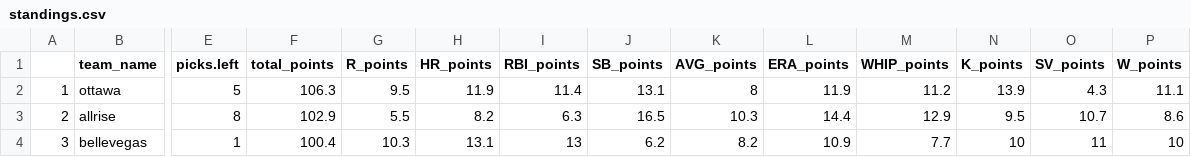
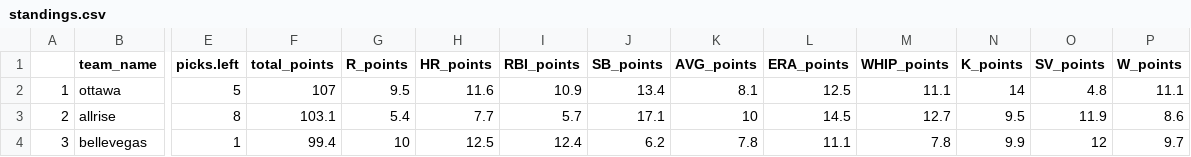
Before and after one commit to seanwllms/Fantasy2020, a CSV file: results/standings.csv, drawn as a sheet; only a part is shown, gaps mark what is left out; the diff covers the shown part only; the diff names each change by its address in the sheet, - before the commit and + after, or states it on an @@ line.

```diff
--- a/results/standings.csv
+++ b/results/standings.csv
-F2 (total_points): 106.3
+F2 (total_points): 107
-H2 (HR_points): 11.9
+H2 (HR_points): 11.6
-I2 (RBI_points): 11.4
+I2 (RBI_points): 10.9
-J2 (SB_points): 13.1
+J2 (SB_points): 13.4
-K2 (AVG_points): 8
+K2 (AVG_points): 8.1
-L2 (ERA_points): 11.9
+L2 (ERA_points): 12.5
-M2 (WHIP_points): 11.2
+M2 (WHIP_points): 11.1
-N2 (K_points): 13.9
+N2 (K_points): 14
-O2 (SV_points): 4.3
+O2 (SV_points): 4.8
-F3 (total_points): 102.9
+F3 (total_points): 103.1
-G3 (R_points): 5.5
+G3 (R_points): 5.4
-H3 (HR_points): 8.2
+H3 (HR_points): 7.7
-I3 (RBI_points): 6.3
+I3 (RBI_points): 5.7
-J3 (SB_points): 16.5
+J3 (SB_points): 17.1
-K3 (AVG_points): 10.3
+K3 (AVG_points): 10
-L3 (ERA_points): 14.4
+L3 (ERA_points): 14.5
-M3 (WHIP_points): 12.9
+M3 (WHIP_points): 12.7
-O3 (SV_points): 10.7
+O3 (SV_points): 11.9
-F4 (total_points): 100.4
+F4 (total_points): 99.4
-G4 (R_points): 10.3
+G4 (R_points): 10
-H4 (HR_points): 13.1
+H4 (HR_points): 12.5
-I4 (RBI_points): 13
+I4 (RBI_points): 12.4
-K4 (AVG_points): 8.2
+K4 (AVG_points): 7.8
-L4 (ERA_points): 10.9
+L4 (ERA_points): 11.1
-M4 (WHIP_points): 7.7
+M4 (WHIP_points): 7.8
-N4 (K_points): 10
+N4 (K_points): 9.9
-O4 (SV_points): 11
+O4 (SV_points): 12
-P4 (W_points): 10
+P4 (W_points): 9.7
```
Also changed, not shown: 167 edited cells elsewhere in this file, results/bestremaining.csv, results/drafterrors.csv, 11 other files.
